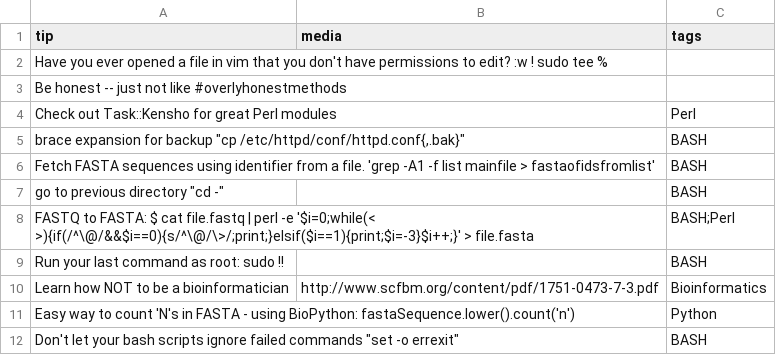
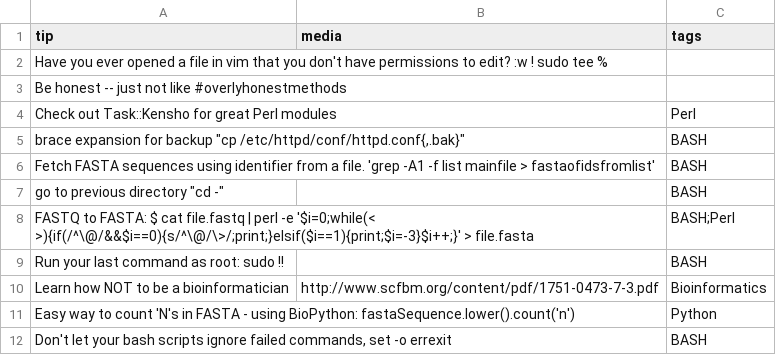
Before and after one commit to abbycabs/TOT, a CSV file: tot.csv, drawn as a sheet.

Commit message:
Update tot.csv
fix quote

```diff
--- a/tot.csv
+++ b/tot.csv
@@ -11,2 +11,2 @@ tip, media, tags
 "Easy way to count 'N's in FASTA - using BioPython: fastaSequence.lower().count('n')",,Python
-"Don't let your bash scripts ignore failed commands" "set -o errexit", ,BASH
+"Don't let your bash scripts ignore failed commands, set -o errexit", ,BASH
```
